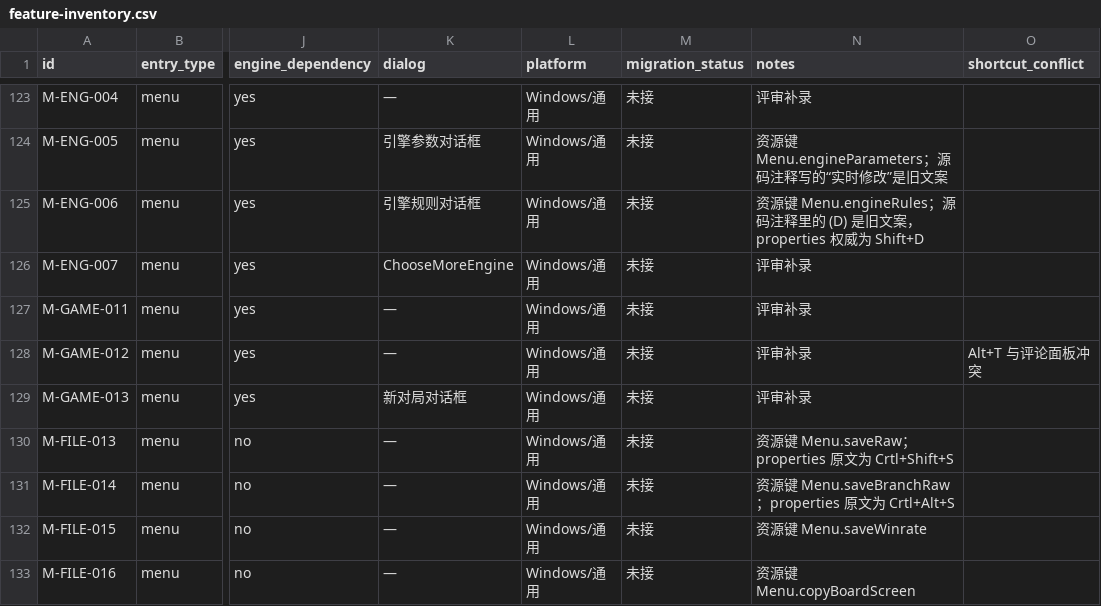
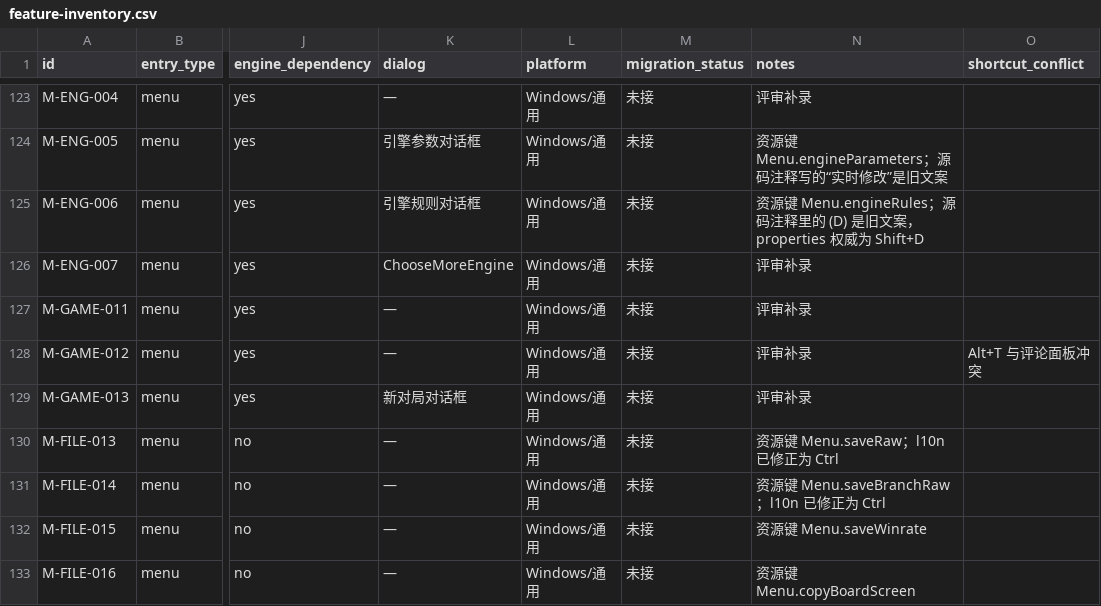
Before and after one commit to Coderchen-001/Katayzy, a CSV file: docs/ui2/feature-inventory.csv, drawn as a sheet; only a part is shown, gaps mark what is left out; the diff names each change by its address in the sheet, - before the commit and + after, or states it on an @@ line.

Commit message:
docs(ui2): note corrected save shortcut labels

```diff
--- a/docs/ui2/feature-inventory.csv
+++ b/docs/ui2/feature-inventory.csv
-N130 (notes): 资源键 Menu.saveRaw；properties 原文为 Crtl+Shift+S
+N130 (notes): 资源键 Menu.saveRaw；l10n 已修正为 Ctrl
-N131 (notes): 资源键 Menu.saveBranchRaw；properties 原文为 Crtl+Alt+S
+N131 (notes): 资源键 Menu.saveBranchRaw；l10n 已修正为 Ctrl
```
